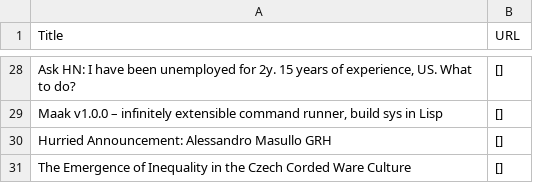
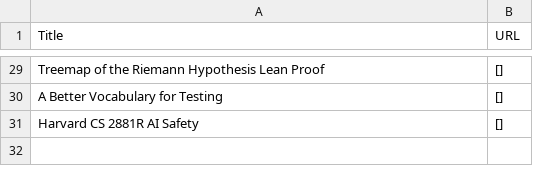
Before and after one commit to shawanhettiarachchi/hacker-news-scraper, a CSV file: news.csv, drawn as a sheet; only a part is shown, gaps mark what is left out; removed rows and columns are numbered as before the commit, all else as after; the diff covers the shown part only; the diff names each change by its address in the sheet, - before the commit and + after, or states it on an @@ line.

```diff
--- a/news.csv
+++ b/news.csv
-A29 (Title): Ask HN: I have been unemployed for 2y. 15 years of experience, US. What to do?
+A29 (Title): Treemap of the Riemann Hypothesis Lean Proof
-row 29: Maak v1.0.0 – infinitely extensible command runner, build sys in Lisp | []
-A30 (Title): Hurried Announcement: Alessandro Masullo GRH
+A30 (Title): A Better Vocabulary for Testing
-A31 (Title): The Emergence of Inequality in the Czech Corded Ware Culture
+A31 (Title): Harvard CS 2881R AI Safety
```
Also changed, not shown: 2 added rows, 1 removed row and 25 edited cells elsewhere in this file.
